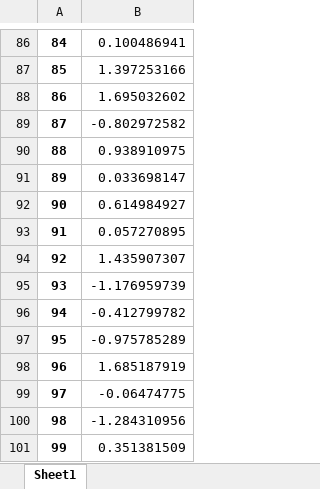
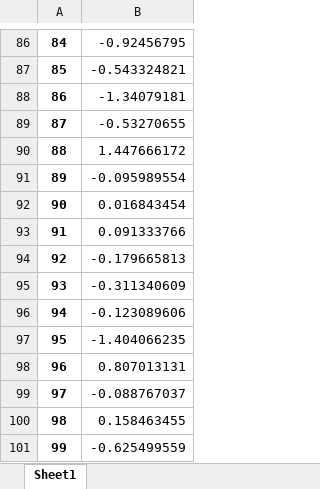
Before and after one commit to zxwbj/Learn, an Excel workbook: DataAnalysis/pandas/ex2_.xlsx, sheet Sheet1, drawn as a sheet; only a part is shown, gaps mark what is left out; values as stored, in another font and other column widths than the file's, no borders; the diff covers the shown part only; the diff names each change by its address in the sheet, - before the commit and + after, or states it on an @@ line.

```diff
--- a/DataAnalysis/pandas/ex2_.xlsx (sheet Sheet1)
+++ b/DataAnalysis/pandas/ex2_.xlsx (sheet Sheet1)
-B86: 0.100486941
+B86: -0.92456795
-B87: 1.397253166
+B87: -0.543324821
-B88: 1.695032602
+B88: -1.34079181
-B89: -0.802972582
+B89: -0.53270655
-B90: 0.938910975
+B90: 1.447666172
-B91: 0.033698147
+B91: -0.095989554
-B92: 0.614984927
+B92: 0.016843454
-B93: 0.057270895
+B93: 0.091333766
-B94: 1.435907307
+B94: -0.179665813
-B95: -1.176959739
+B95: -0.311340609
-B96: -0.412799782
+B96: -0.123089606
-B97: -0.975785289
+B97: -1.404066235
-B98: 1.685187919
+B98: 0.807013131
-B99: -0.06474775
+B99: -0.088767037
-B100: -1.284310956
+B100: 0.158463455
-B101: 0.351381509
+B101: -0.625499559
```
Also changed, not shown: 84 edited cells elsewhere in this sheet, DataAnalysis/pandas/ex2.xlsx, 9 other files.
